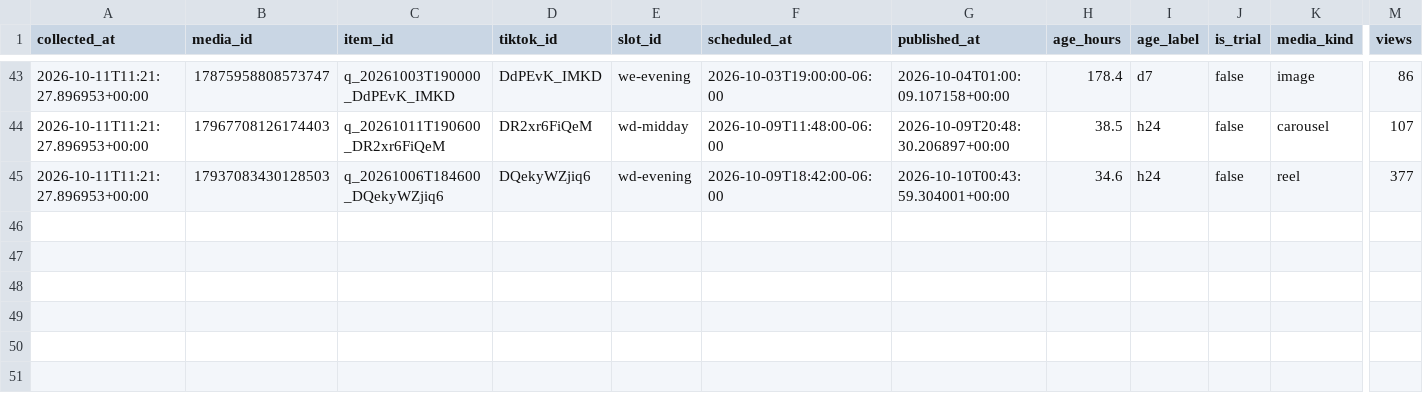
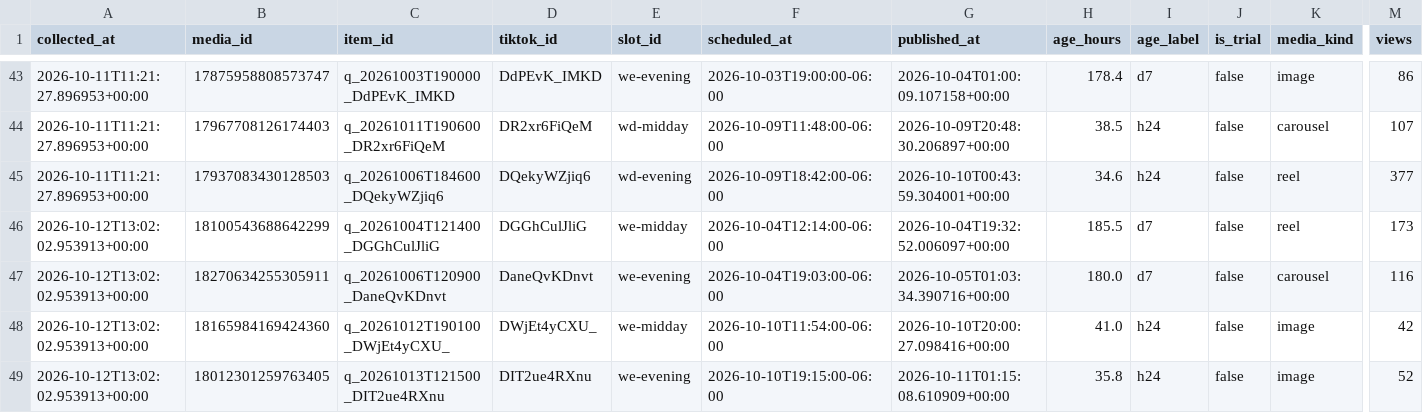
Before and after one commit to mktjamesolaya-cloud/jamesolaya-es-social, a CSV file: data/insights.csv, drawn as a sheet; only a part is shown, gaps mark what is left out; rows hold the shown columns only; the diff names each change by its address in the sheet, - before the commit and + after, or states it on an @@ line.

Commit message:
Metricas coletadas no run 38252853774

```diff
--- a/data/insights.csv
+++ b/data/insights.csv
+row 46: 2026-10-12T13:02:02.953913+00:00 | 18100543688642299 | q_20261004T121400_DGGhCulJliG | DGGhCulJliG | we-midday | 2026-10-04T12:14:00-06:00 | 2026-10-04T19:32:52.006097+00:00 | 185.5 | d7 | false | reel | 173
+row 47: 2026-10-12T13:02:02.953913+00:00 | 18270634255305911 | q_20261006T120900_DaneQvKDnvt | DaneQvKDnvt | we-evening | 2026-10-04T19:03:00-06:00 | 2026-10-05T01:03:34.390716+00:00 | 180.0 | d7 | false | carousel | 116
+row 48: 2026-10-12T13:02:02.953913+00:00 | 18165984169424360 | q_20261012T190100_DWjEt4yCXU_ | DWjEt4yCXU_ | we-midday | 2026-10-10T11:54:00-06:00 | 2026-10-10T20:00:27.098416+00:00 | 41.0 | h24 | false | image | 42
+row 49: 2026-10-12T13:02:02.953913+00:00 | 18012301259763405 | q_20261013T121500_DIT2ue4RXnu | DIT2ue4RXnu | we-evening | 2026-10-10T19:15:00-06:00 | 2026-10-11T01:15:08.610909+00:00 | 35.8 | h24 | false | image | 52
```
